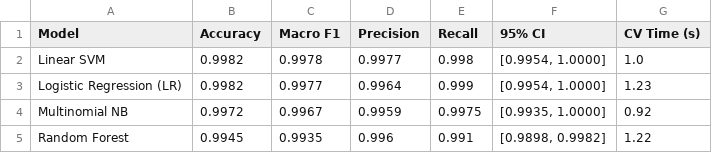
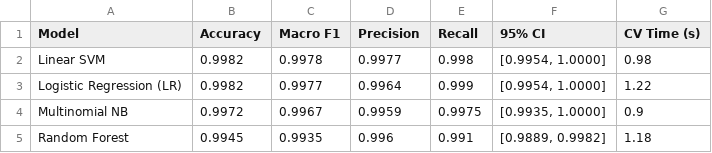
Before and after one commit to vishal171104/AICustomerSupportclassifier, a CSV file: reports/publication/model_comparison_category.csv, drawn as a sheet.

```diff
--- a/reports/publication/model_comparison_category.csv
+++ b/reports/publication/model_comparison_category.csv
@@ -1,5 +1,5 @@
 Model,Accuracy,Macro F1,Precision,Recall,95% CI,CV Time (s)
-Linear SVM,0.9982,0.9978,0.9977,0.998,"[0.9954, 1.0000]",1.0
-Logistic Regression (LR),0.9982,0.9977,0.9964,0.999,"[0.9954, 1.0000]",1.23
-Multinomial NB,0.9972,0.9967,0.9959,0.9975,"[0.9935, 1.0000]",0.92
-Random Forest,0.9945,0.9935,0.996,0.991,"[0.9898, 0.9982]",1.22
+Linear SVM,0.9982,0.9978,0.9977,0.998,"[0.9954, 1.0000]",0.98
+Logistic Regression (LR),0.9982,0.9977,0.9964,0.999,"[0.9954, 1.0000]",1.22
+Multinomial NB,0.9972,0.9967,0.9959,0.9975,"[0.9935, 1.0000]",0.9
+Random Forest,0.9945,0.9935,0.996,0.991,"[0.9889, 0.9982]",1.18
```
Also changed, not shown: reports/ablation/ablation_results.csv, reports/priority_experiments.csv, 15 other files.
